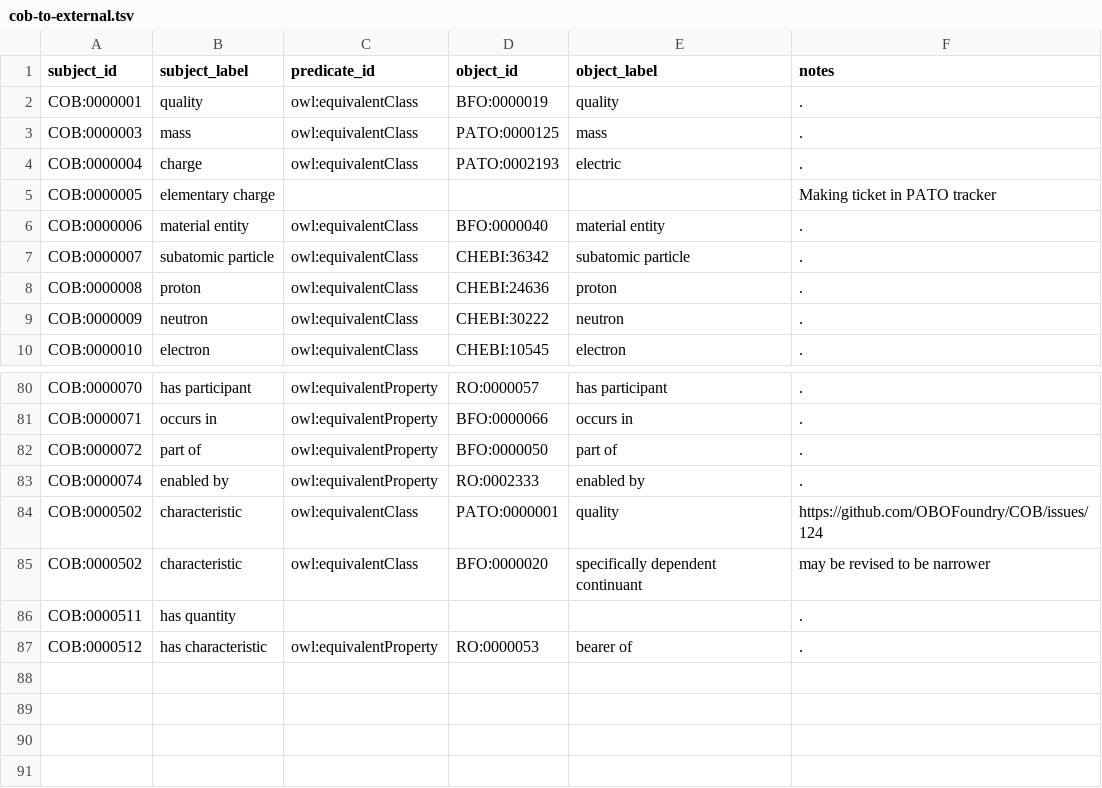
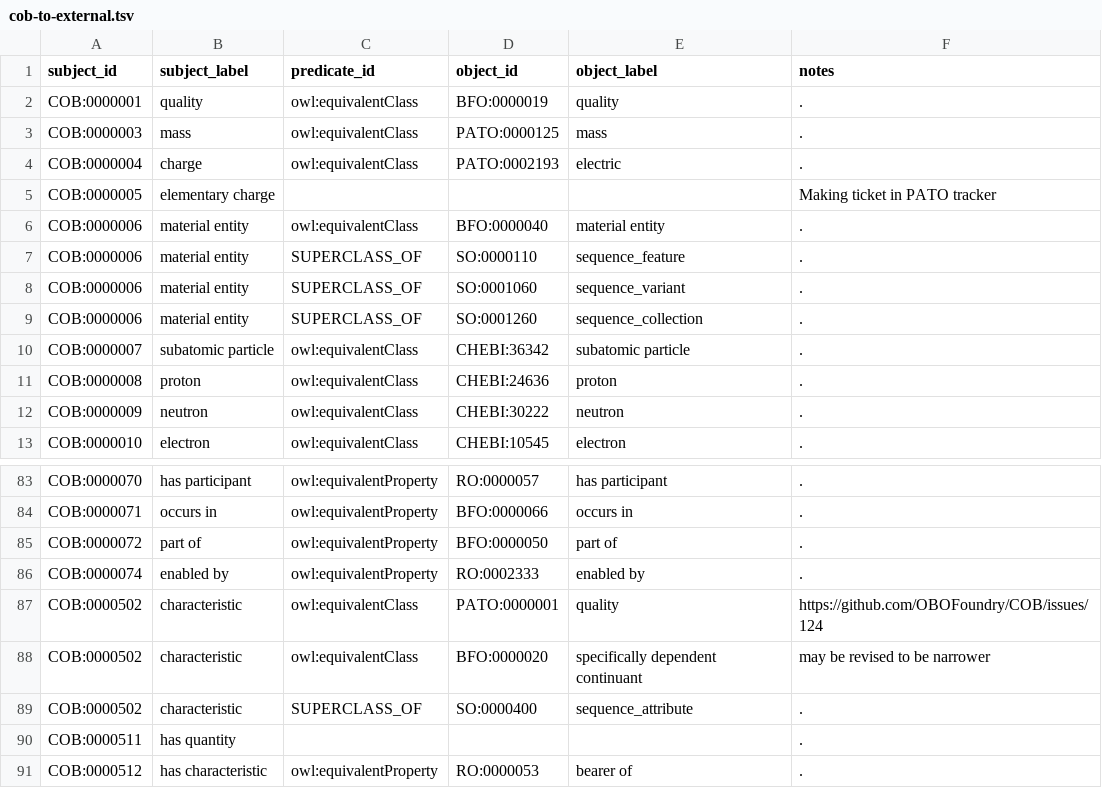
Before and after one commit to OBOFoundry/COB, a TSV file: cob-to-external.tsv, drawn as a sheet; only a part is shown, gaps mark what is left out.

Commit message:
Add SO terms to cob-to-external, fix subclass rendering

```diff
--- a/cob-to-external.tsv
+++ b/cob-to-external.tsv
@@ -6,2 +6,5 @@ COB:0000005	elementary charge				Making ticket in PATO tracker
 COB:0000006	material entity	owl:equivalentClass	BFO:0000040	material entity	.
+COB:0000006	material entity	SUPERCLASS_OF	SO:0000110	sequence_feature	.
+COB:0000006	material entity	SUPERCLASS_OF	SO:0001060	sequence_variant	.
+COB:0000006	material entity	SUPERCLASS_OF	SO:0001260	sequence_collection	.
 COB:0000007	subatomic particle	owl:equivalentClass	CHEBI:36342	subatomic particle	.
@@ -85,2 +88,3 @@ COB:0000502	characteristic	owl:equivalentClass	PATO:0000001	quality	https://gith
 COB:0000502	characteristic	owl:equivalentClass	BFO:0000020	specifically dependent continuant	may be revised to be narrower
+COB:0000502	characteristic	SUPERCLASS_OF	SO:0000400	sequence_attribute	.
 COB:0000511	has quantity				.
```
Also changed, not shown: 4 other files.
